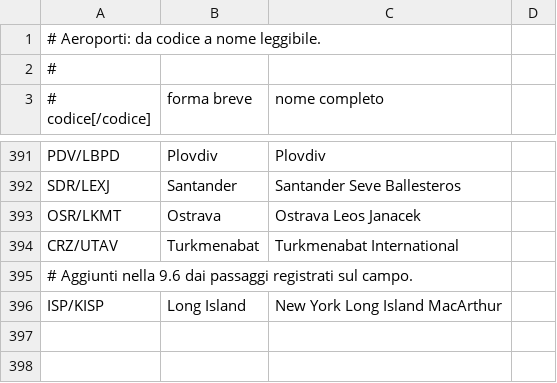
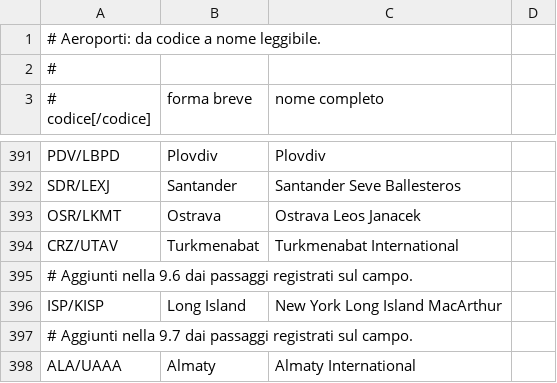
Before and after one commit to kWGillo/zedmd-pi, a CSV file: aeroporti.csv, drawn as a sheet; only a part is shown, gaps mark what is left out; the diff names each change by its address in the sheet, - before the commit and + after, or states it on an @@ line.

```diff
--- a/aeroporti.csv
+++ b/aeroporti.csv
+row 397: # Aggiunti nella 9.7 dai passaggi registrati sul campo.
+row 398: ALA/UAAA | Almaty | Almaty International
```
Also changed, not shown: aerei.csv, 8 other files.
